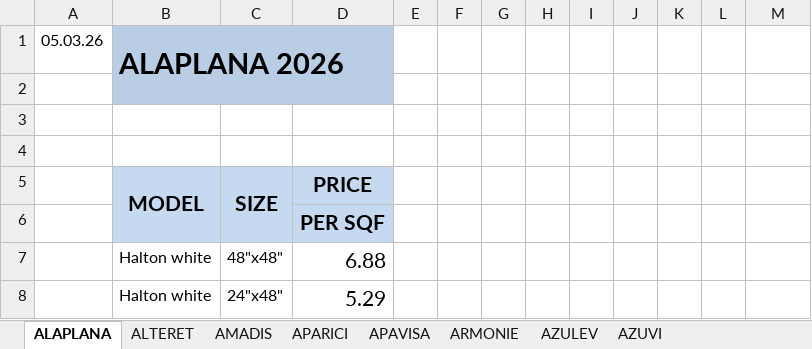
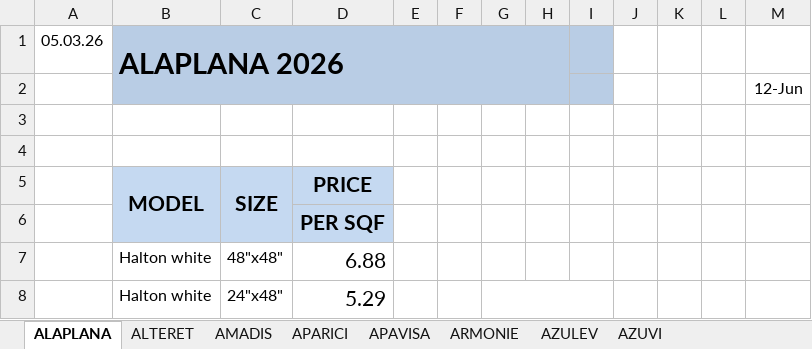
Before and after one commit to annaMontoliu/italgres-buscador-react-vite, an Excel workbook: public/docs/tarifa-italgres.xlsx, sheet ALAPLANA, drawn as a sheet; values as stored, in another font and other column widths than the file's, no borders; the diff names each change by its address in the sheet, - before the commit and + after, or states it on an @@ line.

```diff
--- a/public/docs/tarifa-italgres.xlsx (sheet ALAPLANA)
+++ b/public/docs/tarifa-italgres.xlsx (sheet ALAPLANA)
-B1:D2 merged
+B1:H2 merged
-E1:I2 fill: none
+E1:I2 fill: #B9CDE5
-M2: (empty)
+M2: 12-Jun
+G8:I8 merged
```
Also changed, not shown: sheet KRONOS.
